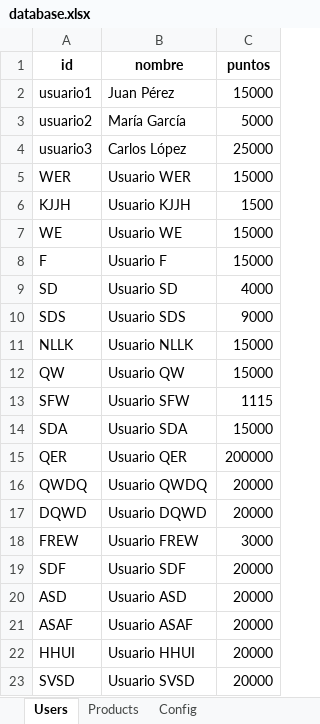
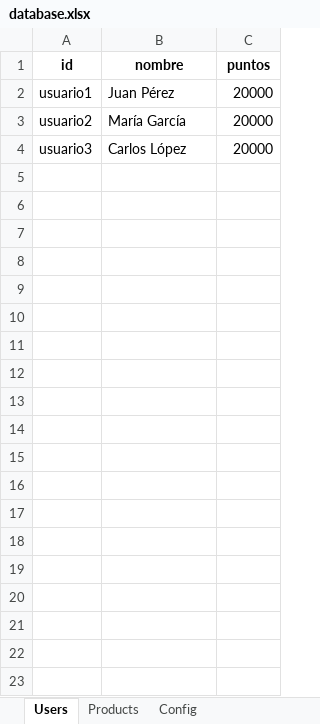
Before and after one commit to Leoman-mor/prueba_juju, an Excel workbook: database.xlsx, sheet Users, drawn as a sheet; values as stored, in another font and other column widths than the file's, no borders; the diff names each change by its address in the sheet, - before the commit and + after, or states it on an @@ line.

```diff
--- a/database.xlsx (sheet Users)
+++ b/database.xlsx (sheet Users)
-C2 (puntos): 15000
+C2 (puntos): 20000
-C3 (puntos): 5000
+C3 (puntos): 20000
-C4 (puntos): 25000
+C4 (puntos): 20000
-row 5: WER | Usuario WER | 15000
-row 6: KJJH | Usuario KJJH | 1500
-row 7: WE | Usuario WE | 15000
-row 8: F | Usuario F | 15000
-row 9: SD | Usuario SD | 4000
-row 10: SDS | Usuario SDS | 9000
-row 11: NLLK | Usuario NLLK | 15000
-row 12: QW | Usuario QW | 15000
-row 13: SFW | Usuario SFW | 1115
-row 14: SDA | Usuario SDA | 15000
-row 15: QER | Usuario QER | 200000
-row 16: QWDQ | Usuario QWDQ | 20000
-row 17: DQWD | Usuario DQWD | 20000
-row 18: FREW | Usuario FREW | 3000
-row 19: SDF | Usuario SDF | 20000
-row 20: ASD | Usuario ASD | 20000
-row 21: ASAF | Usuario ASAF | 20000
-row 22: HHUI | Usuario HHUI | 20000
-row 23: SVSD | Usuario SVSD | 20000
```
Also changed, not shown: sheet Config, 4 other files.
